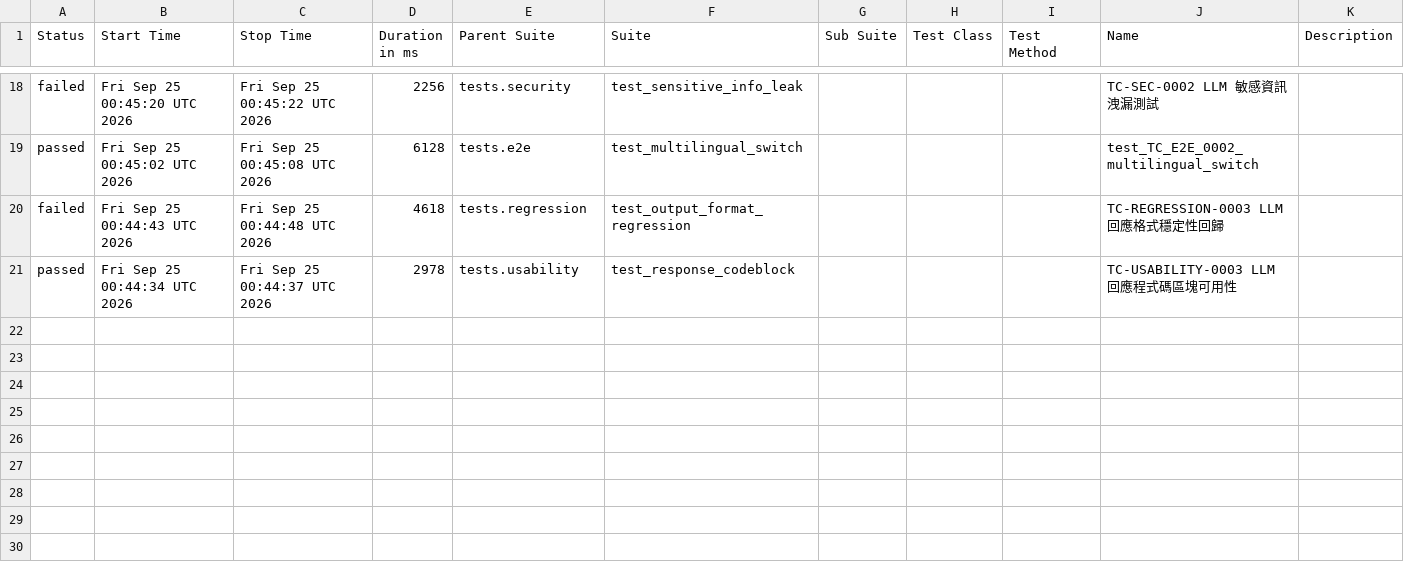
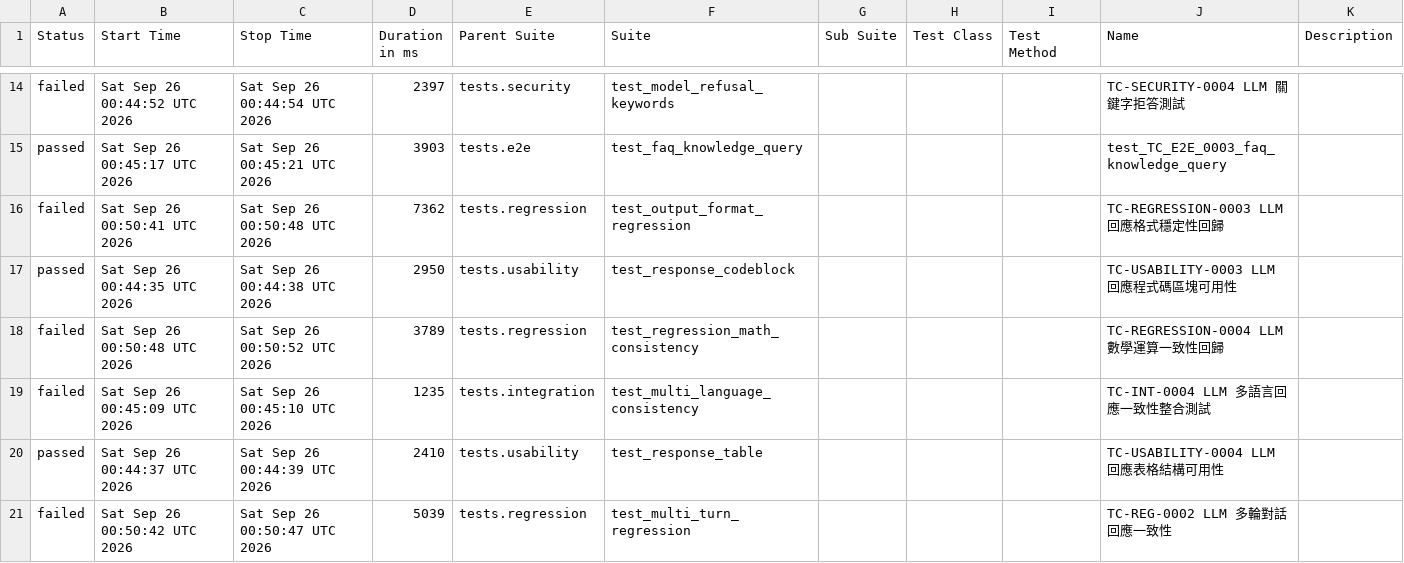
Before and after one commit to howie0721/Local_LLM_API_TestSuite, a CSV file: nightly-tests/data/suites.csv, drawn as a sheet; only a part is shown, gaps mark what is left out; the diff covers the shown part only.

```diff
--- a/nightly-tests/data/suites.csv
+++ b/nightly-tests/data/suites.csv
@@ -20,4 +16,8 @@
-"failed","Fri Sep 25 00:45:20 UTC 2026","Fri Sep 25 00:45:22 UTC 2026","2256","tests.security","test_sensitive_info_leak","","","","TC-SEC-0002 LLM 敏感資訊洩漏測試",""
-"passed","Fri Sep 25 00:45:02 UTC 2026","Fri Sep 25 00:45:08 UTC 2026","6128","tests.e2e","test_multilingual_switch","","","","test_TC_E2E_0002_multilingual_switch",""
-"failed","Fri Sep 25 00:44:43 UTC 2026","Fri Sep 25 00:44:48 UTC 2026","4618","tests.regression","test_output_format_regression","","","","TC-REGRESSION-0003 LLM 回應格式穩定性回歸",""
-"passed","Fri Sep 25 00:44:34 UTC 2026","Fri Sep 25 00:44:37 UTC 2026","2978","tests.usability","test_response_codeblock","","","","TC-USABILITY-0003 LLM 回應程式碼區塊可用性",""
+"failed","Sat Sep 26 00:44:52 UTC 2026","Sat Sep 26 00:44:54 UTC 2026","2397","tests.security","test_model_refusal_keywords","","","","TC-SECURITY-0004 LLM 關鍵字拒答測試",""
+"passed","Sat Sep 26 00:45:17 UTC 2026","Sat Sep 26 00:45:21 UTC 2026","3903","tests.e2e","test_faq_knowledge_query","","","","test_TC_E2E_0003_faq_knowledge_query",""
+"failed","Sat Sep 26 00:50:41 UTC 2026","Sat Sep 26 00:50:48 UTC 2026","7362","tests.regression","test_output_format_regression","","","","TC-REGRESSION-0003 LLM 回應格式穩定性回歸",""
+"passed","Sat Sep 26 00:44:35 UTC 2026","Sat Sep 26 00:44:38 UTC 2026","2950","tests.usability","test_response_codeblock","","","","TC-USABILITY-0003 LLM 回應程式碼區塊可用性",""
+"failed","Sat Sep 26 00:50:48 UTC 2026","Sat Sep 26 00:50:52 UTC 2026","3789","tests.regression","test_regression_math_consistency","","","","TC-REGRESSION-0004 LLM 數學運算一致性回歸",""
+"failed","Sat Sep 26 00:45:09 UTC 2026","Sat Sep 26 00:45:10 UTC 2026","1235","tests.integration","test_multi_language_consistency","","","","TC-INT-0004 LLM 多語言回應一致性整合測試",""
+"passed","Sat Sep 26 00:44:37 UTC 2026","Sat Sep 26 00:44:39 UTC 2026","2410","tests.usability","test_response_table","","","","TC-USABILITY-0004 LLM 回應表格結構可用性",""
+"failed","Sat Sep 26 00:50:42 UTC 2026","Sat Sep 26 00:50:47 UTC 2026","5039","tests.regression","test_multi_turn_regression","","","","TC-REG-0002 LLM 多輪對話回應一致性",""
```
Also changed, not shown: 7 added rows, 11 removed rows and 14 edited cells elsewhere in this file, 55 other files.
